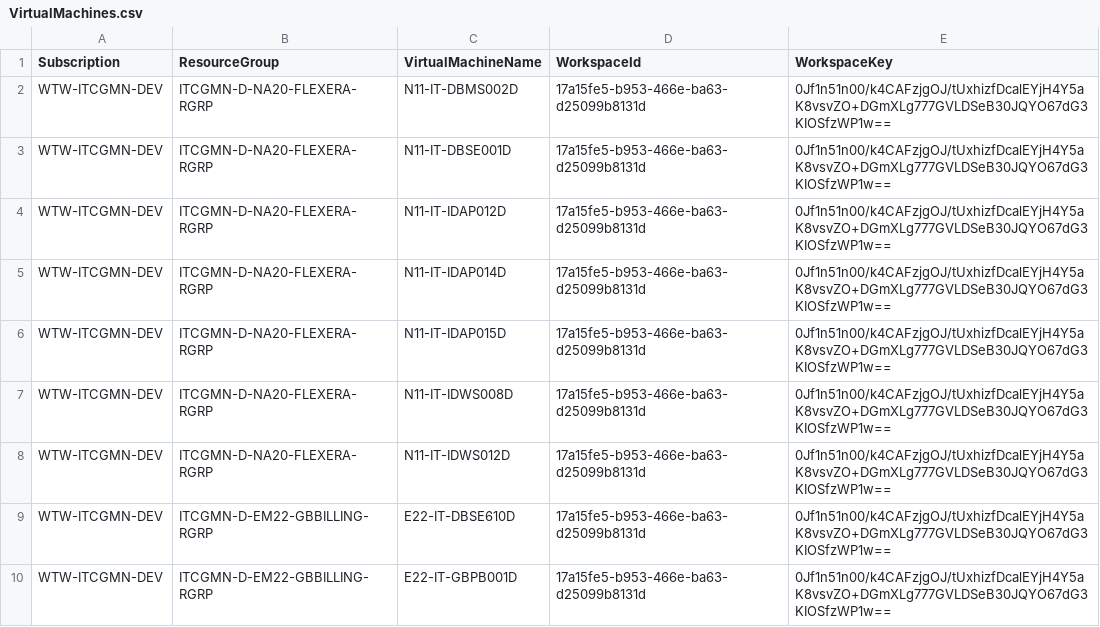
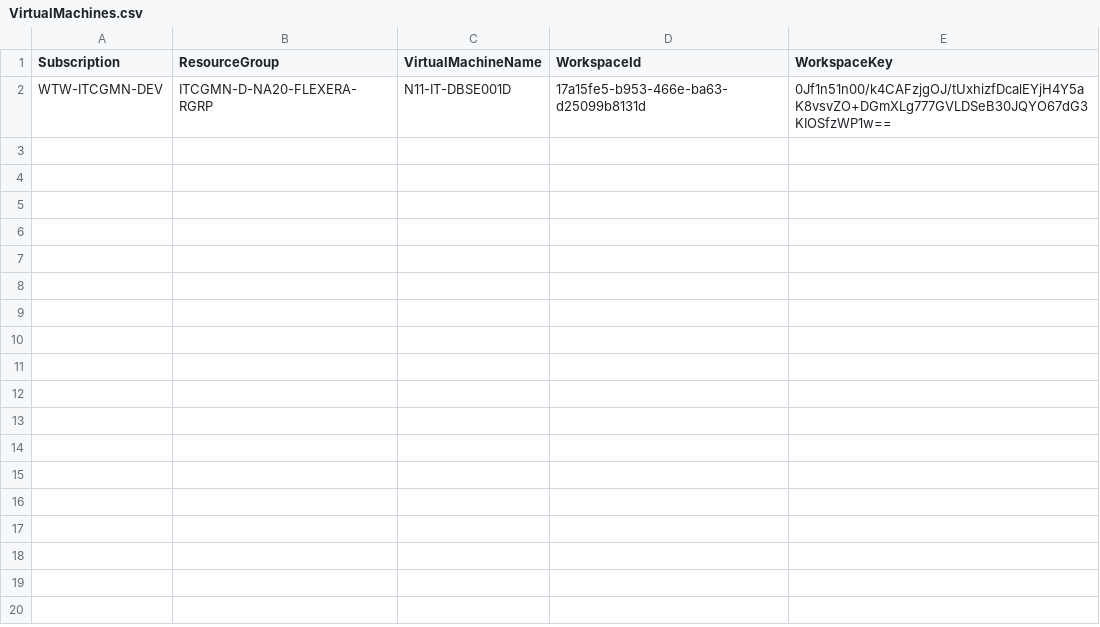
Before and after one commit to cartmander/server-monitoring-automation-v2, a CSV file: csv/VirtualMachines.csv, drawn as a sheet.

Commit message:
Updated VirtualMachines.csv

```diff
--- a/csv/VirtualMachines.csv
+++ b/csv/VirtualMachines.csv
@@ -1,10 +1,2 @@
 Subscription,ResourceGroup,VirtualMachineName,WorkspaceId,WorkspaceKey
-WTW-ITCGMN-DEV,ITCGMN-D-NA20-FLEXERA-RGRP,N11-IT-DBMS002D,17a15fe5-b953-466e-ba63-d25099b8131d,0Jf1n51n00/k4CAFzjgOJ/tUxhizfDcalEYjH4Y5aK8vsvZO+DGmXLg777GVLDSeB30JQYO67dG3KIOSfzWP1w==
 WTW-ITCGMN-DEV,ITCGMN-D-NA20-FLEXERA-RGRP,N11-IT-DBSE001D,17a15fe5-b953-466e-ba63-d25099b8131d,0Jf1n51n00/k4CAFzjgOJ/tUxhizfDcalEYjH4Y5aK8vsvZO+DGmXLg777GVLDSeB30JQYO67dG3KIOSfzWP1w==
-WTW-ITCGMN-DEV,ITCGMN-D-NA20-FLEXERA-RGRP,N11-IT-IDAP012D,17a15fe5-b953-466e-ba63-d25099b8131d,0Jf1n51n00/k4CAFzjgOJ/tUxhizfDcalEYjH4Y5aK8vsvZO+DGmXLg777GVLDSeB30JQYO67dG3KIOSfzWP1w==
-WTW-ITCGMN-DEV,ITCGMN-D-NA20-FLEXERA-RGRP,N11-IT-IDAP014D,17a15fe5-b953-466e-ba63-d25099b8131d,0Jf1n51n00/k4CAFzjgOJ/tUxhizfDcalEYjH4Y5aK8vsvZO+DGmXLg777GVLDSeB30JQYO67dG3KIOSfzWP1w==
-WTW-ITCGMN-DEV,ITCGMN-D-NA20-FLEXERA-RGRP,N11-IT-IDAP015D,17a15fe5-b953-466e-ba63-d25099b8131d,0Jf1n51n00/k4CAFzjgOJ/tUxhizfDcalEYjH4Y5aK8vsvZO+DGmXLg777GVLDSeB30JQYO67dG3KIOSfzWP1w==
-WTW-ITCGMN-DEV,ITCGMN-D-NA20-FLEXERA-RGRP,N11-IT-IDWS008D,17a15fe5-b953-466e-ba63-d25099b8131d,0Jf1n51n00/k4CAFzjgOJ/tUxhizfDcalEYjH4Y5aK8vsvZO+DGmXLg777GVLDSeB30JQYO67dG3KIOSfzWP1w==
-WTW-ITCGMN-DEV,ITCGMN-D-NA20-FLEXERA-RGRP,N11-IT-IDWS012D,17a15fe5-b953-466e-ba63-d25099b8131d,0Jf1n51n00/k4CAFzjgOJ/tUxhizfDcalEYjH4Y5aK8vsvZO+DGmXLg777GVLDSeB30JQYO67dG3KIOSfzWP1w==
-WTW-ITCGMN-DEV,ITCGMN-D-EM22-GBBILLING-RGRP,E22-IT-DBSE610D,17a15fe5-b953-466e-ba63-d25099b8131d,0Jf1n51n00/k4CAFzjgOJ/tUxhizfDcalEYjH4Y5aK8vsvZO+DGmXLg777GVLDSeB30JQYO67dG3KIOSfzWP1w==
-WTW-ITCGMN-DEV,ITCGMN-D-EM22-GBBILLING-RGRP,E22-IT-GBPB001D,17a15fe5-b953-466e-ba63-d25099b8131d,0Jf1n51n00/k4CAFzjgOJ/tUxhizfDcalEYjH4Y5aK8vsvZO+DGmXLg777GVLDSeB30JQYO67dG3KIOSfzWP1w==
```
